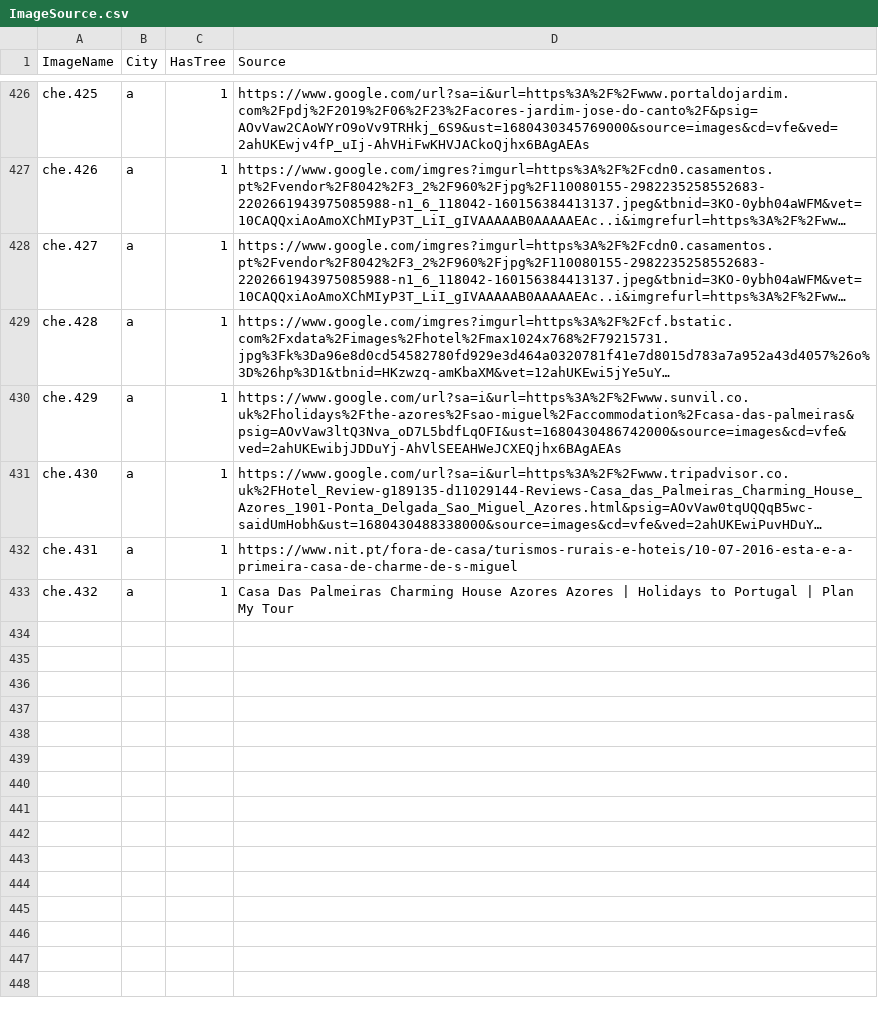
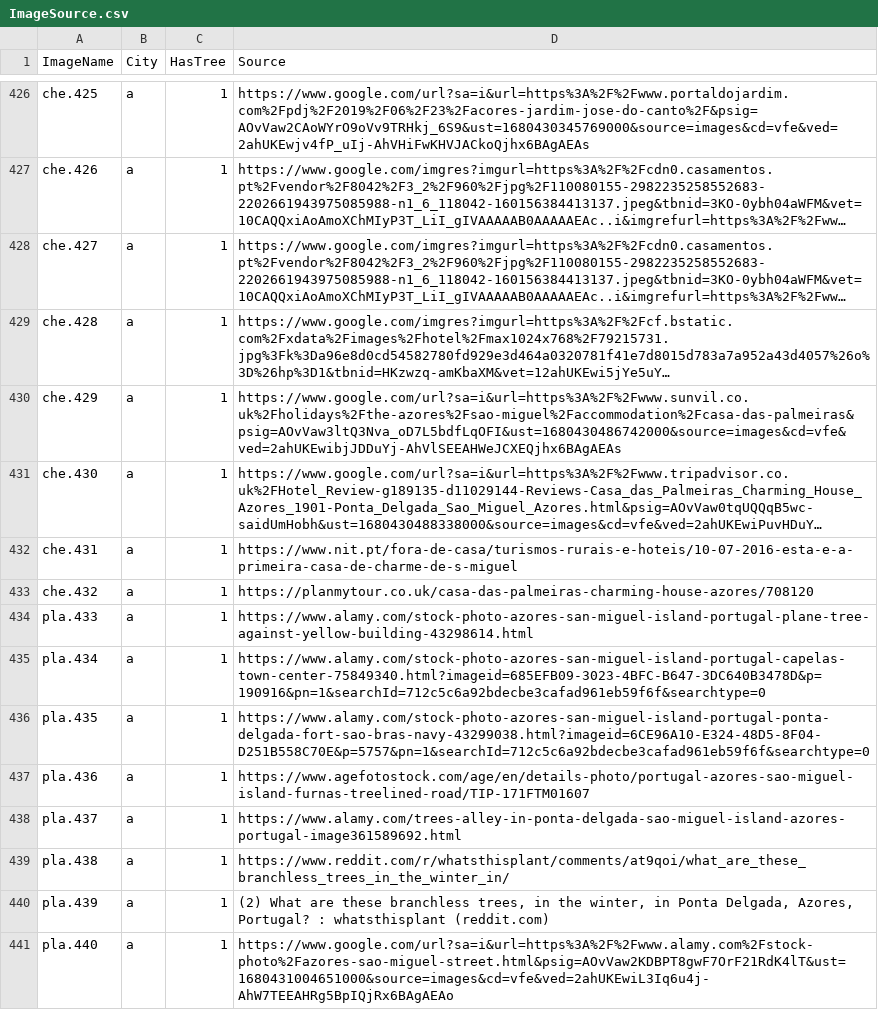
Before and after one commit to westrany/Tree-Species-Classification-with-Deep-Learning, a CSV file: ImageSource.csv, drawn as a sheet; only a part is shown, gaps mark what is left out; long unchanged cells end in …; addresses are those after the commit; the diff names each change by its address in the sheet, - before the commit and + after, or states it on an @@ line.

```diff
--- a/ImageSource.csv
+++ b/ImageSource.csv
+row 433: che.432 | a | 1 | https://planmytour.co.uk/casa-das-palmeiras-charming-house-azores/708120
+row 434: pla.433 | a | 1 | https://www.alamy.com/stock-photo-azores-san-miguel-island-portugal-plane-tree-against-yellow-building-43298614.html
+row 435: pla.434 | a | 1 | https://www.alamy.com/stock-photo-azores-san-miguel-island-portugal-capelas-town-center-75849340.html?imageid=685EFB09-3023-4BFC-B647-3DC640B3478D&p=190916&pn=1&searchId=712c5c6a92bdecbe3cafad961eb59f6f&searchtype=0
+row 436: pla.435 | a | 1 | https://www.alamy.com/stock-photo-azores-san-miguel-island-portugal-ponta-delgada-fort-sao-bras-navy-43299038.html?imageid=6CE96A10-E324-48D5-8F04-D251B558C70E&p=5757&pn=1&searchId=712c5c6a92bdecbe3cafad961eb59f6f&searchtype=0
+row 437: pla.436 | a | 1 | https://www.agefotostock.com/age/en/details-photo/portugal-azores-sao-miguel-island-furnas-treelined-road/TIP-171FTM01607
+row 438: pla.437 | a | 1 | https://www.alamy.com/trees-alley-in-ponta-delgada-sao-miguel-island-azores-portugal-image361589692.html
+row 439: pla.438 | a | 1 | https://www.reddit.com/r/whatsthisplant/comments/at9qoi/what_are_these_branchless_trees_in_the_winter_in/
@@ column A (ImageName) renumbered in row 440 @@
-D440 (Source): Casa Das Palmeiras Charming House Azores Azores | Holidays to Portugal | Plan My Tour
+D440 (Source): (2) What are these branchless trees, in the winter, in Ponta Delgada, Azores, Portugal? : whatsthisplant (reddit.com)
+row 441: pla.440 | a | 1 | https://www.google.com/url?sa=i&url=https%3A%2F%2Fwww.alamy.com%2Fstock-photo%2Fazores-sao-miguel-street.html&psig=AOvVaw2KDBPT8gwF7OrF21RdK4lT&ust=1680431004651000&source=images&cd=vfe&ved=2ahUKEwiL3Iq6u4j-AhW7TEEAHRg5BpIQjRx6BAgAEAo
```
Also changed, not shown: 8 other files.
